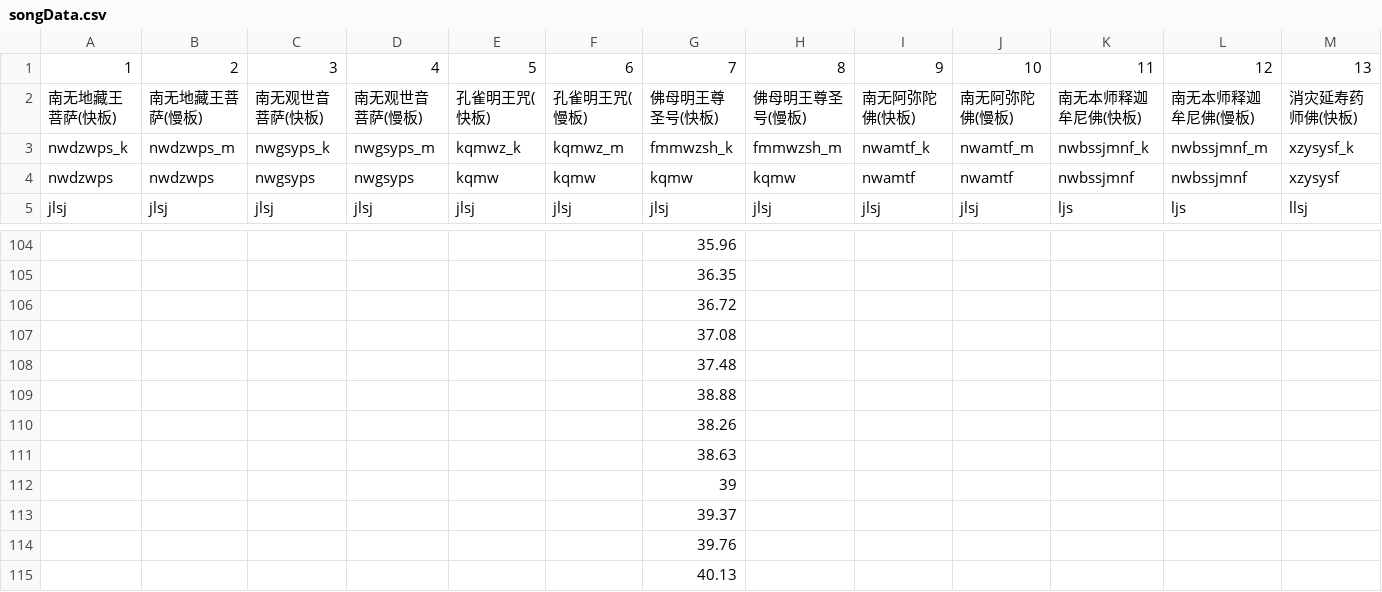
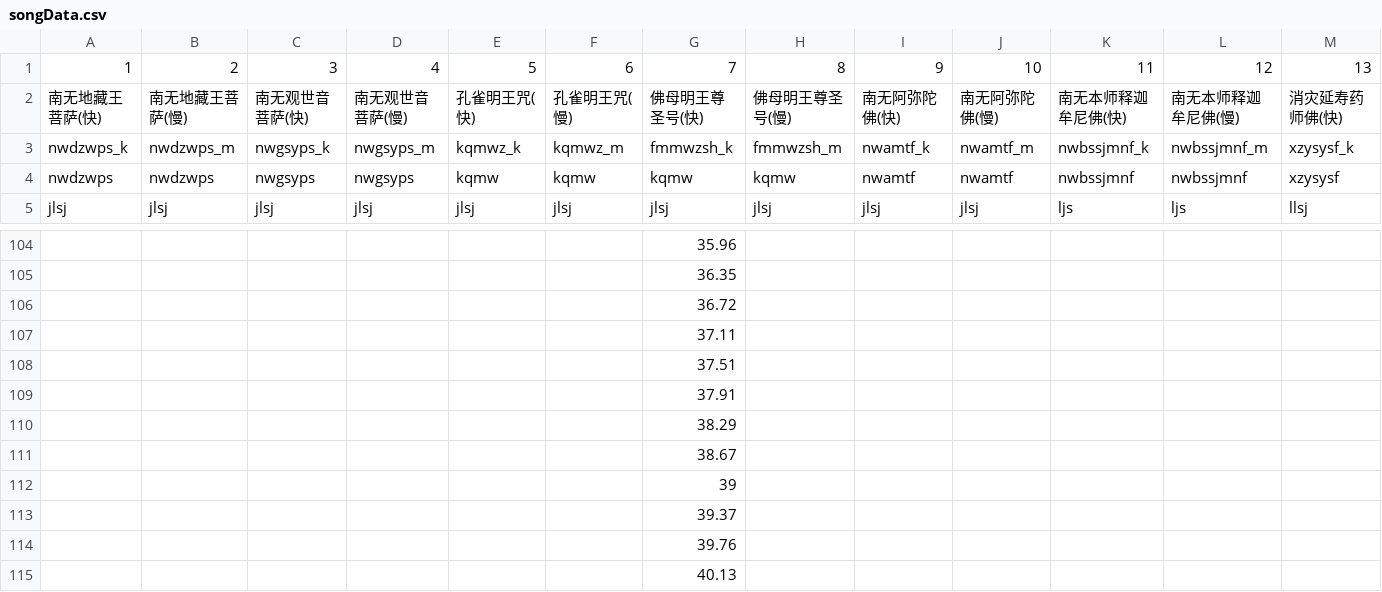
Before and after one commit to PenpenLi/sutraGame, a CSV file: res/songData.csv, drawn as a sheet; only a part is shown, gaps mark what is left out; the diff covers the shown part only; the diff names each change by its address in the sheet, - before the commit and + after, or states it on an @@ line.

```diff
--- a/res/songData.csv
+++ b/res/songData.csv
-A2: 南无地藏王菩萨(快板)
+A2: 南无地藏王菩萨(快)
-B2: 南无地藏王菩萨(慢板)
+B2: 南无地藏王菩萨(慢)
-C2: 南无观世音菩萨(快板)
+C2: 南无观世音菩萨(快)
-D2: 南无观世音菩萨(慢板)
+D2: 南无观世音菩萨(慢)
-E2: 孔雀明王咒(快板)
+E2: 孔雀明王咒(快)
-F2: 孔雀明王咒(慢板)
+F2: 孔雀明王咒(慢)
-G2: 佛母明王尊圣号(快板)
+G2: 佛母明王尊圣号(快)
-H2: 佛母明王尊圣号(慢板)
+H2: 佛母明王尊圣号(慢)
-I2: 南无阿弥陀佛(快板)
+I2: 南无阿弥陀佛(快)
-J2: 南无阿弥陀佛(慢板)
+J2: 南无阿弥陀佛(慢)
-K2: 南无本师释迦牟尼佛(快板)
+K2: 南无本师释迦牟尼佛(快)
-L2: 南无本师释迦牟尼佛(慢板)
+L2: 南无本师释迦牟尼佛(慢)
-M2: 消灾延寿药师佛(快板)
+M2: 消灾延寿药师佛(快)
-G107: 37.08
+G107: 37.11
-G108: 37.48
+G108: 37.51
-G109: 38.88
+G109: 37.91
-G110: 38.26
+G110: 38.29
-G111: 38.63
+G111: 38.67
```
Also changed, not shown: 1 edited cell elsewhere in this file, 9 other files.
